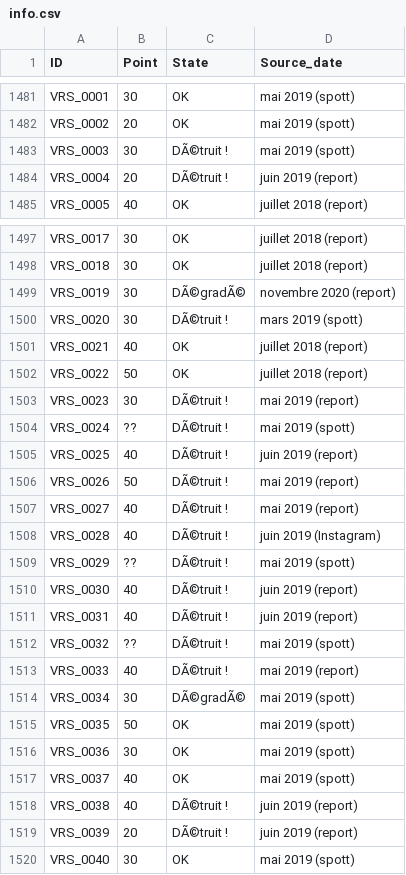
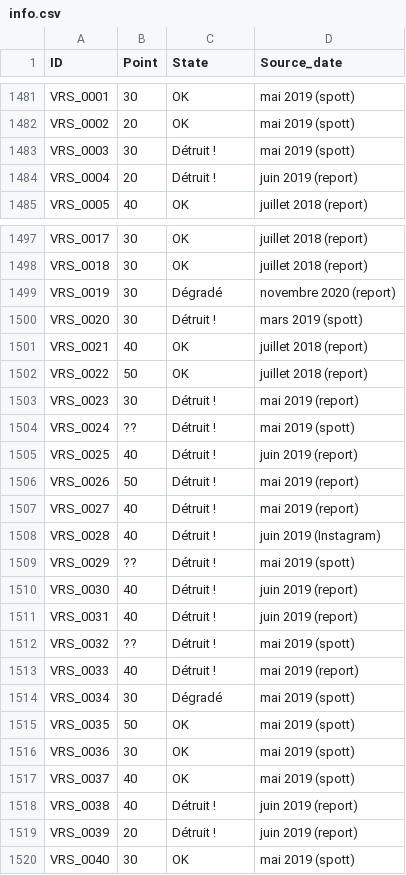
Before and after one commit to SHAO-Nuoya/Where-Are-My-INVADERS, a CSV file: data/info.csv, drawn as a sheet; only a part is shown, gaps mark what is left out; the diff covers the shown part only.

```diff
--- a/data/info.csv
+++ b/data/info.csv
@@ -1482,4 +1482,4 @@ VRS_0001,30,OK,mai 2019 (spott)
 VRS_0002,20,OK,mai 2019 (spott)
-VRS_0003,30,DÃ©truit !,mai 2019 (spott)
-VRS_0004,20,DÃ©truit !,juin 2019 (report)
+VRS_0003,30,Détruit !,mai 2019 (spott)
+VRS_0004,20,Détruit !,juin 2019 (report)
 VRS_0005,40,OK,juillet 2018 (report)
@@ -1498,18 +1498,18 @@ VRS_0017,30,OK,juillet 2018 (report)
 VRS_0018,30,OK,juillet 2018 (report)
-VRS_0019,30,DÃ©gradÃ©,novembre 2020 (report)
-VRS_0020,30,DÃ©truit !,mars 2019 (spott)
+VRS_0019,30,Dégradé,novembre 2020 (report)
+VRS_0020,30,Détruit !,mars 2019 (spott)
 VRS_0021,40,OK,juillet 2018 (report)
 VRS_0022,50,OK,juillet 2018 (report)
-VRS_0023,30,DÃ©truit !,mai 2019 (report)
-VRS_0024,??,DÃ©truit !,mai 2019 (spott)
-VRS_0025,40,DÃ©truit !,juin 2019 (report)
-VRS_0026,50,DÃ©truit !,mai 2019 (report)
-VRS_0027,40,DÃ©truit !,mai 2019 (report)
-VRS_0028,40,DÃ©truit !,juin 2019 (Instagram)
-VRS_0029,??,DÃ©truit !,mai 2019 (spott)
-VRS_0030,40,DÃ©truit !,juin 2019 (report)
-VRS_0031,40,DÃ©truit !,juin 2019 (report)
-VRS_0032,??,DÃ©truit !,mai 2019 (spott)
-VRS_0033,40,DÃ©truit !,mai 2019 (report)
-VRS_0034,30,DÃ©gradÃ©,mai 2019 (spott)
+VRS_0023,30,Détruit !,mai 2019 (report)
+VRS_0024,??,Détruit !,mai 2019 (spott)
+VRS_0025,40,Détruit !,juin 2019 (report)
+VRS_0026,50,Détruit !,mai 2019 (report)
+VRS_0027,40,Détruit !,mai 2019 (report)
+VRS_0028,40,Détruit !,juin 2019 (Instagram)
+VRS_0029,??,Détruit !,mai 2019 (spott)
+VRS_0030,40,Détruit !,juin 2019 (report)
+VRS_0031,40,Détruit !,juin 2019 (report)
+VRS_0032,??,Détruit !,mai 2019 (spott)
+VRS_0033,40,Détruit !,mai 2019 (report)
+VRS_0034,30,Dégradé,mai 2019 (spott)
 VRS_0035,50,OK,mai 2019 (spott)
@@ -1517,4 +1517,4 @@ VRS_0036,30,OK,mai 2019 (spott)
 VRS_0037,40,OK,mai 2019 (spott)
-VRS_0038,40,DÃ©truit !,juin 2019 (report)
-VRS_0039,20,DÃ©truit !,juin 2019 (report)
+VRS_0038,40,Détruit !,juin 2019 (report)
+VRS_0039,20,Détruit !,juin 2019 (report)
 VRS_0040,30,OK,mai 2019 (spott)
```
Also changed, not shown: 1 edited cell elsewhere in this file, data/merged_df.csv, 5 other files.
